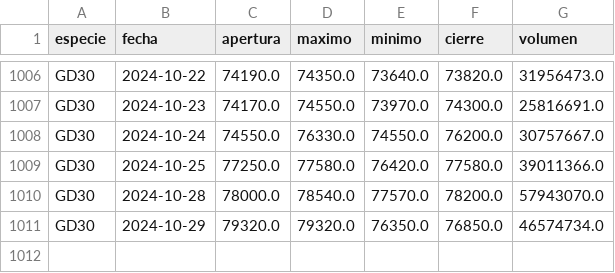
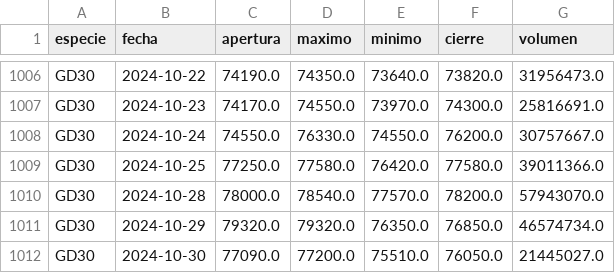
Before and after one commit to botjumbo/ratios-argy, a CSV file: docs/GD30.csv, drawn as a sheet; only a part is shown, gaps mark what is left out; the diff names each change by its address in the sheet, - before the commit and + after, or states it on an @@ line.

```diff
--- a/docs/GD30.csv
+++ b/docs/GD30.csv
+row 1012: GD30 | 2024-10-30 | 77090.0 | 77200.0 | 75510.0 | 76050.0 | 21445027.0
```
Also changed, not shown: docs/AL30.csv, docs/DOLARMEP.csv, 21 other files.
